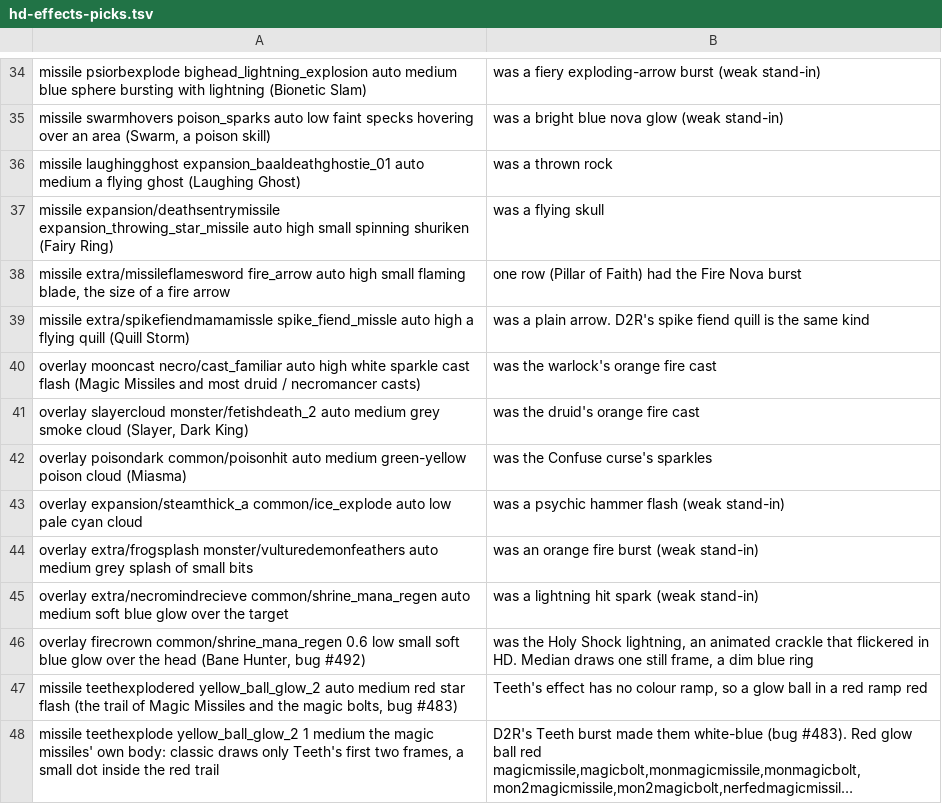
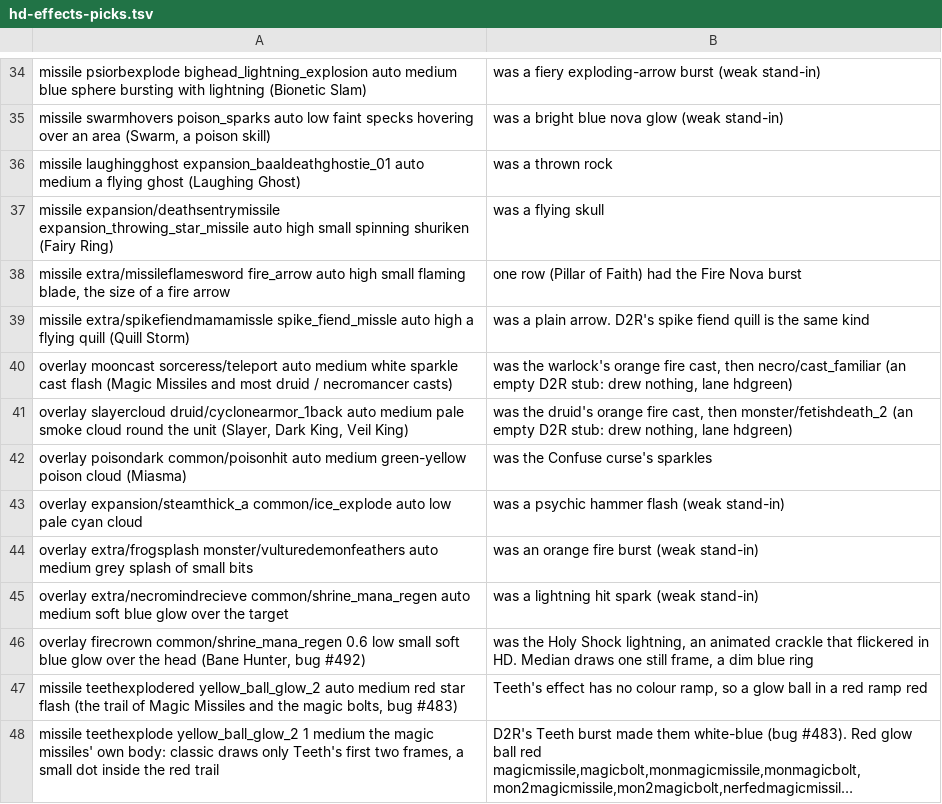
Before and after one commit to Nugwa628/mxl2012-d2r, a TSV file: data/hd-effects-picks.tsv, drawn as a sheet; only a part is shown, gaps mark what is left out; long unchanged cells end in ….

```diff
--- a/data/hd-effects-picks.tsv
+++ b/data/hd-effects-picks.tsv
@@ -39,4 +39,4 @@ missile	extra/missileflamesword	fire_arrow	auto	high	small flaming blade, the si
 missile	extra/spikefiendmamamissle	spike_fiend_missle	auto	high	a flying quill (Quill Storm); was a plain arrow. D2R's spike fiend quill is the same kind
-overlay	mooncast	necro/cast_familiar	auto	high	white sparkle cast flash (Magic Missiles and most druid / necromancer casts); was the warlock's orange fire cast
-overlay	slayercloud	monster/fetishdeath_2	auto	medium	grey smoke cloud (Slayer, Dark King); was the druid's orange fire cast
+overlay	mooncast	sorceress/teleport	auto	medium	white sparkle cast flash (Magic Missiles and most druid / necromancer casts); was the warlock's orange fire cast, then necro/cast_familiar (an empty D2R stub: drew nothing, lane hdgreen)
+overlay	slayercloud	druid/cyclonearmor_1back	auto	medium	pale smoke cloud round the unit (Slayer, Dark King, Veil King); was the druid's orange fire cast, then monster/fetishdeath_2 (an empty D2R stub: drew nothing, lane hdgreen)
 overlay	poisondark	common/poisonhit	auto	medium	green-yellow poison cloud (Miasma); was the Confuse curse's sparkles
```
Also changed, not shown: data/hd-effects-map.tsv, 17 other files.
